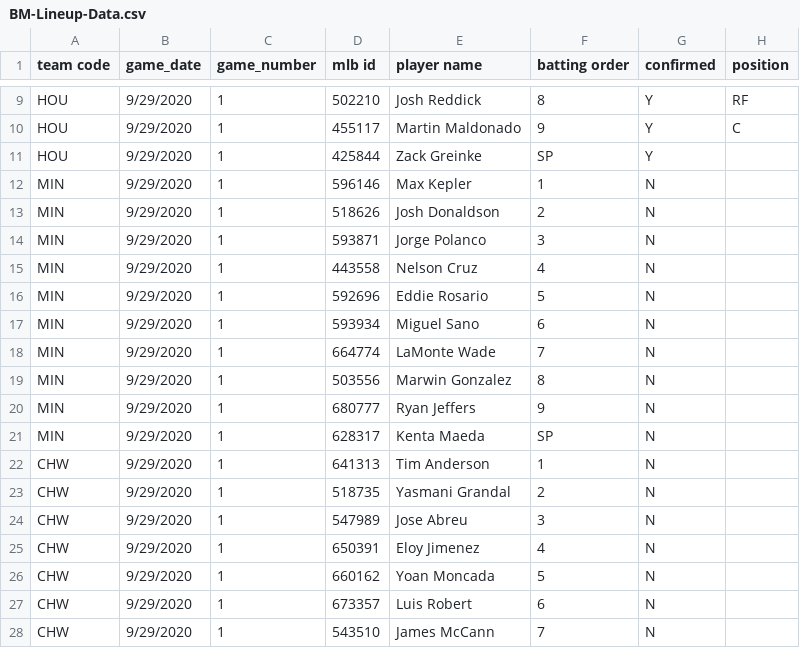
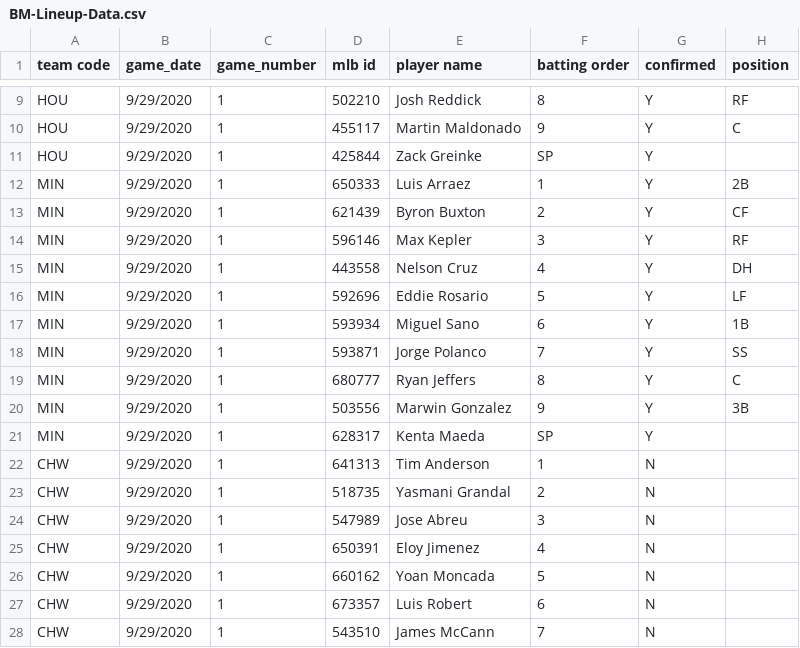
Before and after one commit to justinmof/MLBSheets-CSV-Files, a CSV file: BM-Lineup-Data.csv, drawn as a sheet; only a part is shown, gaps mark what is left out.

```diff
--- a/BM-Lineup-Data.csv
+++ b/BM-Lineup-Data.csv
@@ -11,12 +11,12 @@ HOU,9/29/2020,1,455117,Martin Maldonado,9,Y,C
 HOU,9/29/2020,1,425844,Zack Greinke,SP,Y,
-MIN,9/29/2020,1,596146,Max Kepler,1,N,
-MIN,9/29/2020,1,518626,Josh Donaldson,2,N,
-MIN,9/29/2020,1,593871,Jorge Polanco,3,N,
-MIN,9/29/2020,1,443558,Nelson Cruz,4,N,
-MIN,9/29/2020,1,592696,Eddie Rosario,5,N,
-MIN,9/29/2020,1,593934,Miguel Sano,6,N,
-MIN,9/29/2020,1,664774,LaMonte Wade,7,N,
-MIN,9/29/2020,1,503556,Marwin Gonzalez,8,N,
-MIN,9/29/2020,1,680777,Ryan Jeffers,9,N,
-MIN,9/29/2020,1,628317,Kenta Maeda,SP,N,
+MIN,9/29/2020,1,650333,Luis Arraez,1,Y,2B
+MIN,9/29/2020,1,621439,Byron Buxton,2,Y,CF
+MIN,9/29/2020,1,596146,Max Kepler,3,Y,RF
+MIN,9/29/2020,1,443558,Nelson Cruz,4,Y,DH
+MIN,9/29/2020,1,592696,Eddie Rosario,5,Y,LF
+MIN,9/29/2020,1,593934,Miguel Sano,6,Y,1B
+MIN,9/29/2020,1,593871,Jorge Polanco,7,Y,SS
+MIN,9/29/2020,1,680777,Ryan Jeffers,8,Y,C
+MIN,9/29/2020,1,503556,Marwin Gonzalez,9,Y,3B
+MIN,9/29/2020,1,628317,Kenta Maeda,SP,Y,
 CHW,9/29/2020,1,641313,Tim Anderson,1,N,
```
Also changed, not shown: BM-Lineup-Data1.csv.
